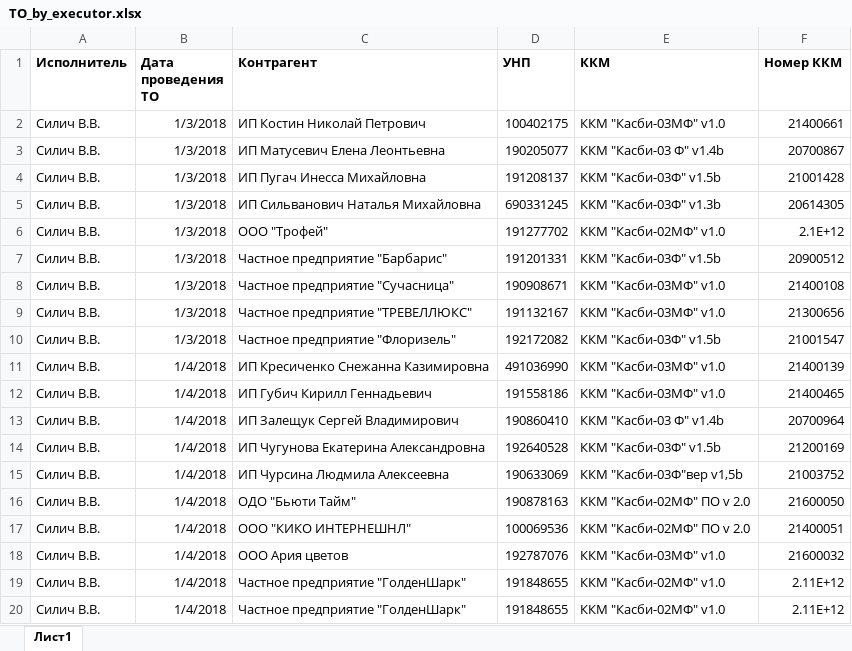
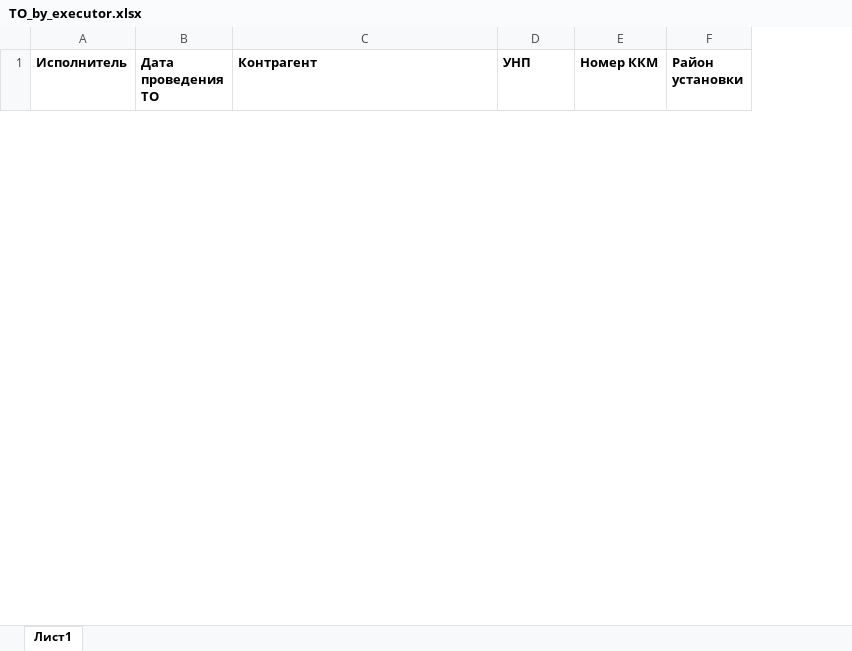
Before and after one commit to dulikmixail/Kasbi, an Excel workbook: XML/TO_by_executor.xlsx, sheet Лист1, drawn as a sheet; only a part is shown; values as stored, in another font and other column widths than the file's, no borders; removed rows and columns are numbered as before the commit, all else as after; the diff covers the shown part only; the diff names each change by its address in the sheet, - before the commit and + after, or states it on an @@ line.

```diff
--- a/XML/TO_by_executor.xlsx (sheet Лист1)
+++ b/XML/TO_by_executor.xlsx (sheet Лист1)
-column E (ККМ), empty
+column F (Район установки), empty
-row 2: Силич В.В. | 1/3/2018 | ИП Костин Николай Петрович | 100402175 | ККМ "Касби-03МФ" v1.0 | 21400661
-row 3: Силич В.В. | 1/3/2018 | ИП Матусевич Елена Леонтьевна | 190205077 | ККМ "Касби-03 Ф" v1.4b | 20700867
-row 4: Силич В.В. | 1/3/2018 | ИП Пугач Инесса Михайловна | 191208137 | ККМ "Касби-03Ф" v1.5b | 21001428
-row 5: Силич В.В. | 1/3/2018 | ИП Сильванович Наталья Михайловна | 690331245 | ККМ "Касби-03Ф" v1.3b | 20614305
-row 6: Силич В.В. | 1/3/2018 | ООО "Трофей" | 191277702 | ККМ "Касби-02МФ" v1.0 | 2.1E+12
-row 7: Силич В.В. | 1/3/2018 | Частное предприятие "Барбарис" | 191201331 | ККМ "Касби-03Ф" v1.5b | 20900512
-row 8: Силич В.В. | 1/3/2018 | Частное предприятие "Сучасница" | 190908671 | ККМ "Касби-03МФ" v1.0 | 21400108
-row 9: Силич В.В. | 1/3/2018 | Частное предприятие "ТРЕВЕЛЛЮКС" | 191132167 | ККМ "Касби-03МФ" v1.0 | 21300656
-row 10: Силич В.В. | 1/3/2018 | Частное предприятие "Флоризель" | 192172082 | ККМ "Касби-03Ф" v1.5b | 21001547
-row 11: Силич В.В. | 1/4/2018 | ИП Кресиченко Снежанна Казимировна | 491036990 | ККМ "Касби-03МФ" v1.0 | 21400139
-row 12: Силич В.В. | 1/4/2018 | ИП Губич Кирилл Геннадьевич | 191558186 | ККМ "Касби-03МФ" v1.0 | 21400465
-row 13: Силич В.В. | 1/4/2018 | ИП Залещук Сергей Владимирович | 190860410 | ККМ "Касби-03 Ф" v1.4b | 20700964
-row 14: Силич В.В. | 1/4/2018 | ИП Чугунова Екатерина Александровна | 192640528 | ККМ "Касби-03Ф" v1.5b | 21200169
-row 15: Силич В.В. | 1/4/2018 | ИП Чурсина Людмила Алексеевна | 190633069 | ККМ "Касби-03Ф"вер v1,5b | 21003752
-row 16: Силич В.В. | 1/4/2018 | ОДО "Бьюти Тайм" | 190878163 | ККМ "Касби-02МФ" ПО v 2.0 | 21600050
-row 17: Силич В.В. | 1/4/2018 | ООО "КИКО ИНТЕРНЕШНЛ" | 100069536 | ККМ "Касби-02МФ" ПО v 2.0 | 21400051
-row 18: Силич В.В. | 1/4/2018 | ООО Ария цветов | 192787076 | ККМ "Касби-03МФ" v1.0 | 21600032
-row 19: Силич В.В. | 1/4/2018 | Частное предприятие "ГолденШарк" | 191848655 | ККМ "Касби-02МФ" v1.0 | 2.11E+12
-row 20: Силич В.В. | 1/4/2018 | Частное предприятие "ГолденШарк" | 191848655 | ККМ "Касби-02МФ" v1.0 | 2.11E+12
```
Also changed, not shown: 3 added rows and 42 removed rows elsewhere in this sheet, XML/TO_special_rules.xlsx, XML/removed_from_TO.xlsx, 9 other files.
